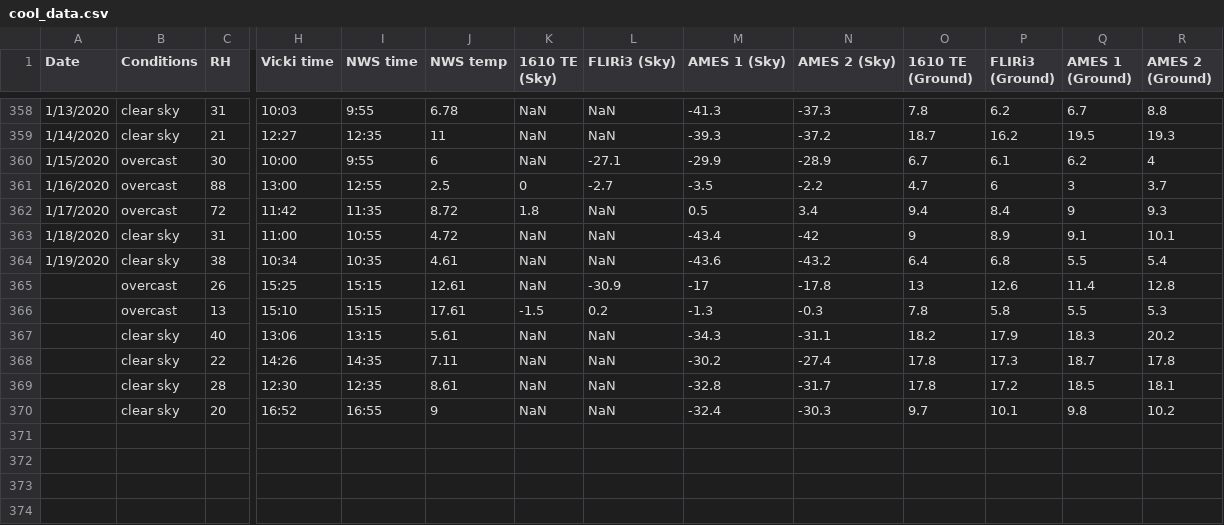
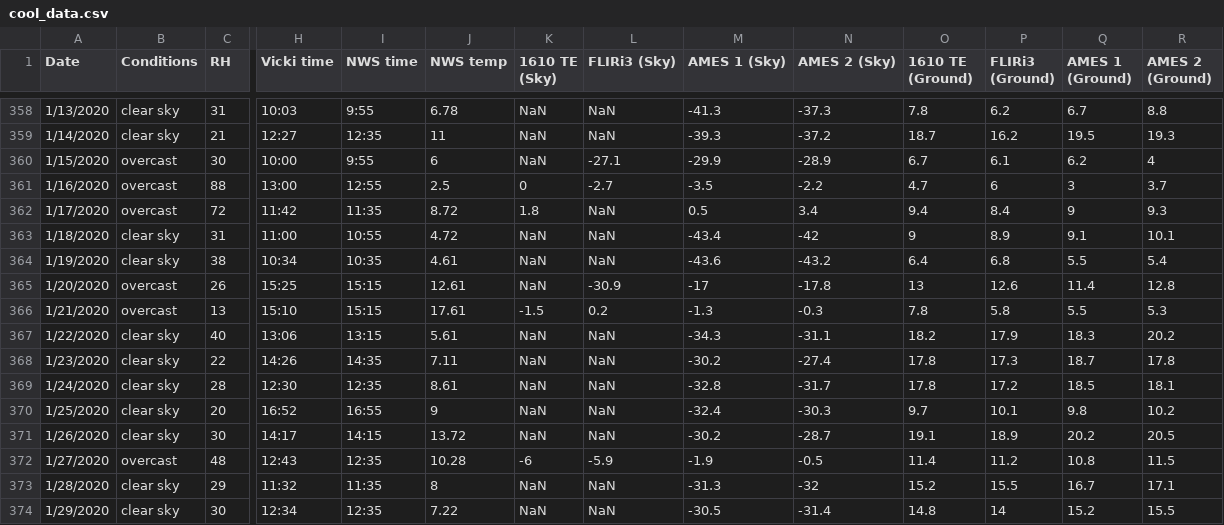
Before and after one commit to physicsgoddess1972/Precipitable-Water-Model, a CSV file: data/cool_data.csv, drawn as a sheet; only a part is shown, gaps mark what is left out; rows hold the shown columns only; the diff names each change by its address in the sheet, - before the commit and + after, or states it on an @@ line.

```diff
--- a/data/cool_data.csv
+++ b/data/cool_data.csv
-A365 (Date): (empty)
+A365 (Date): 1/20/2020
-A366 (Date): (empty)
+A366 (Date): 1/21/2020
-A367 (Date): (empty)
+A367 (Date): 1/22/2020
-A368 (Date): (empty)
+A368 (Date): 1/23/2020
-A369 (Date): (empty)
+A369 (Date): 1/24/2020
-A370 (Date): (empty)
+A370 (Date): 1/25/2020
+row 371: 1/26/2020 | clear sky | 30 | 14:17 | 14:15 | 13.72 | NaN | NaN | -30.2 | -28.7 | 19.1 | 18.9 | 20.2 | 20.5
+row 372: 1/27/2020 | overcast | 48 | 12:43 | 12:35 | 10.28 | -6 | -5.9 | -1.9 | -0.5 | 11.4 | 11.2 | 10.8 | 11.5
+row 373: 1/28/2020 | clear sky | 29 | 11:32 | 11:35 | 8 | NaN | NaN | -31.3 | -32 | 15.2 | 15.5 | 16.7 | 17.1
+row 374: 1/29/2020 | clear sky | 30 | 12:34 | 12:35 | 7.22 | NaN | NaN | -30.5 | -31.4 | 14.8 | 14 | 15.2 | 15.5
```
Also changed, not shown: data/master_data.csv.
